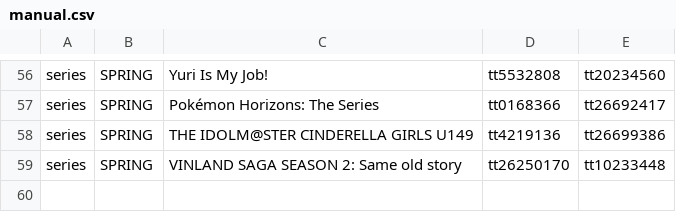
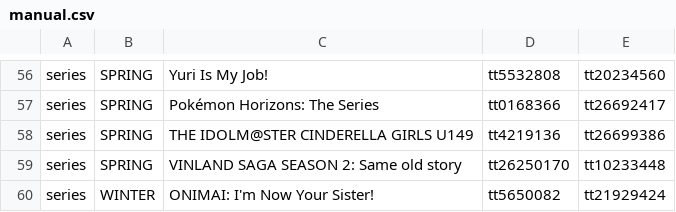
Before and after one commit to victorgveloso/animes-season-addon, a CSV file: postprocess/fix/catalog/manual.csv, drawn as a sheet; only a part is shown, gaps mark what is left out; the diff names each change by its address in the sheet, - before the commit and + after, or states it on an @@ line.

Commit message:
1 anime fix

```diff
--- a/postprocess/fix/catalog/manual.csv
+++ b/postprocess/fix/catalog/manual.csv
+row 60: series | WINTER | ONIMAI: I'm Now Your Sister! | tt5650082 | tt21929424
```
